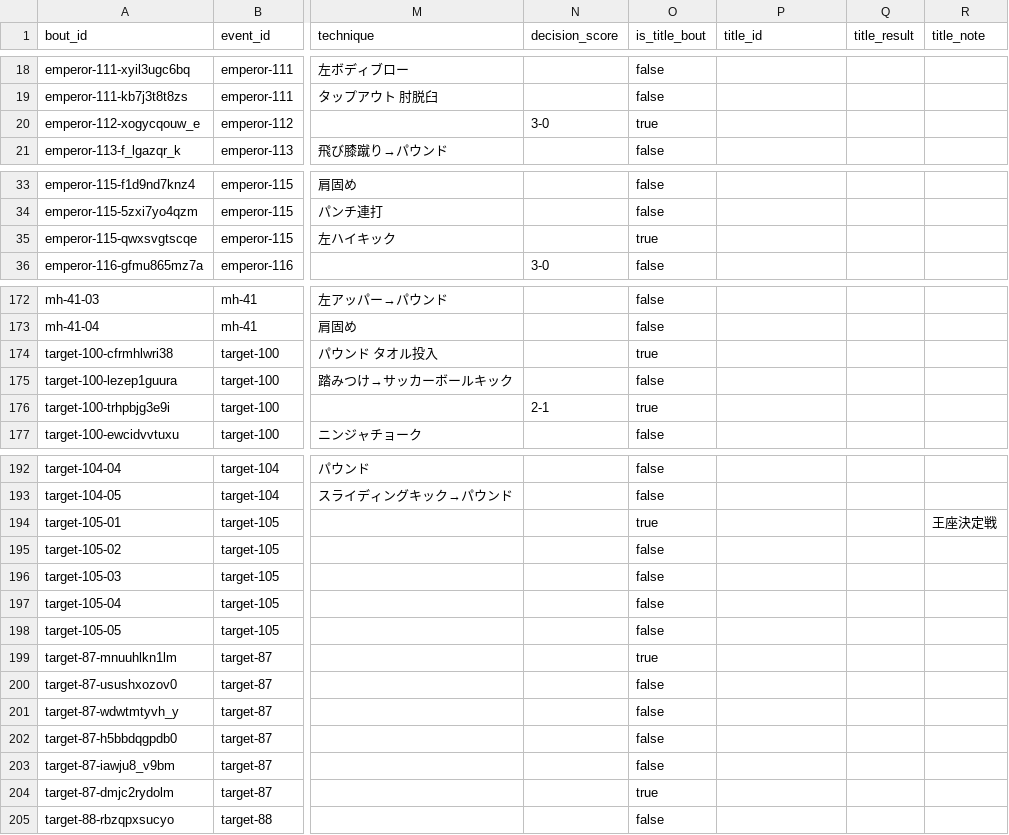
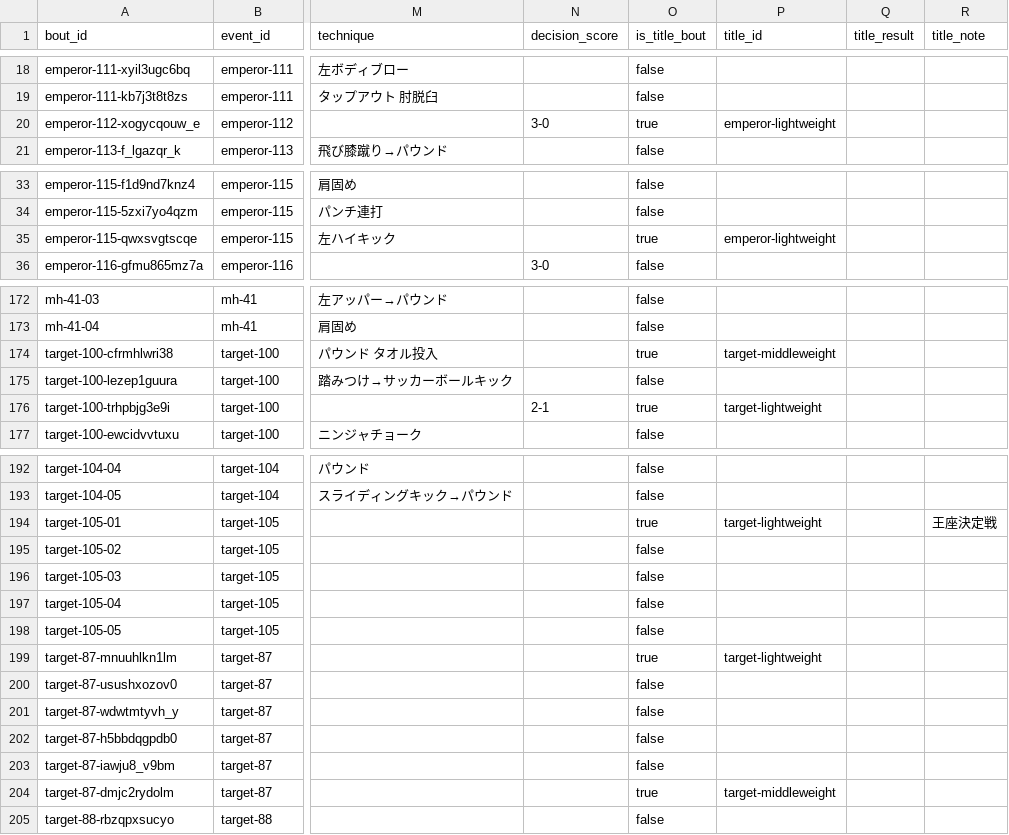
Before and after one commit to takano32/arakaku, a CSV file: data-src/bouts.csv, drawn as a sheet; only a part is shown, gaps mark what is left out; the diff covers the shown part only; the diff names each change by its address in the sheet, - before the commit and + after, or states it on an @@ line.

```diff
--- a/data-src/bouts.csv
+++ b/data-src/bouts.csv
-P20 (title_id): (empty)
+P20 (title_id): emperor-lightweight
-P35 (title_id): (empty)
+P35 (title_id): emperor-lightweight
-P174 (title_id): (empty)
+P174 (title_id): target-middleweight
-P176 (title_id): (empty)
+P176 (title_id): target-lightweight
-P194 (title_id): (empty)
+P194 (title_id): target-lightweight
-P199 (title_id): (empty)
+P199 (title_id): target-lightweight
-P204 (title_id): (empty)
+P204 (title_id): target-middleweight
```
Also changed, not shown: 8 edited cells elsewhere in this file.
